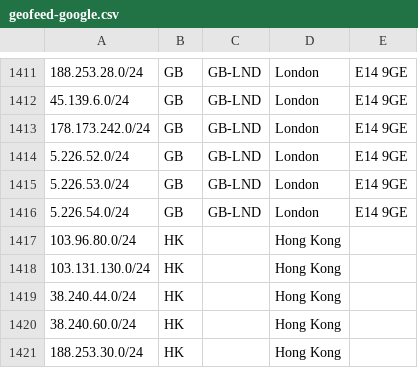
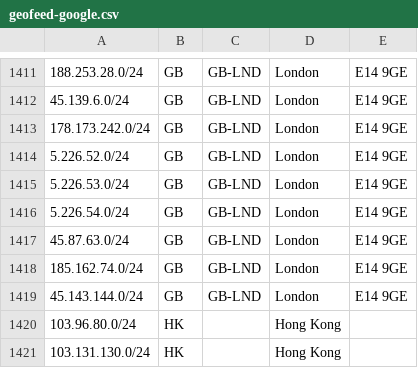
Before and after one commit to as931/geolocation, a CSV file: geofeed-google.csv, drawn as a sheet; only a part is shown, gaps mark what is left out; the shorter side is filled out with more unchanged rows.

```diff
--- a/geofeed-google.csv
+++ b/geofeed-google.csv
@@ -1416,2 +1416,5 @@
 5.226.54.0/24,GB,GB-LND,London,E14 9GE
+45.87.63.0/24,GB,GB-LND,London,E14 9GE
+185.162.74.0/24,GB,GB-LND,London,E14 9GE
+45.143.144.0/24,GB,GB-LND,London,E14 9GE
 103.96.80.0/24,HK,,Hong Kong,
```
Also changed, not shown: geofeed.csv, 1 other file.
